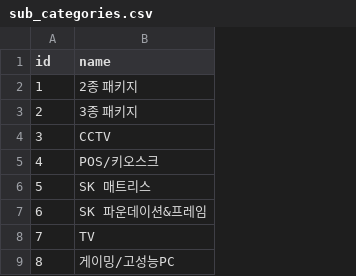
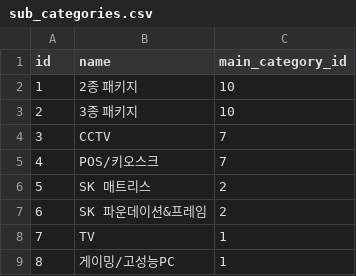
Before and after one commit to Bang307/rentalplace, a CSV file: sub_categories.csv, drawn as a sheet; only a part is shown; the diff names each change by its address in the sheet, - before the commit and + after, or states it on an @@ line.

```diff
--- a/sub_categories.csv
+++ b/sub_categories.csv
+column C (main_category_id), rows 2-9: 10 | 10 | 7 | 7 | 2 | 2 | 1 | 1
```
Also changed, not shown: brands.csv, 4 other files.
